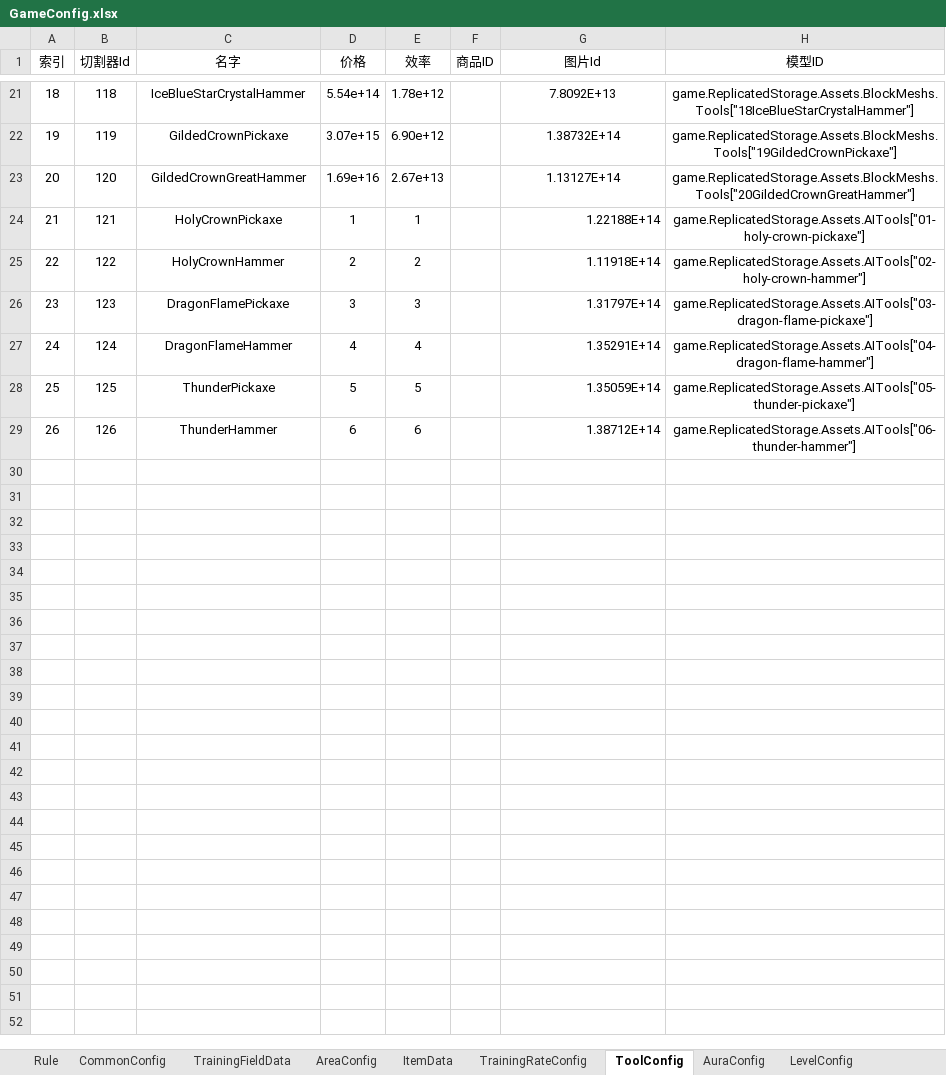
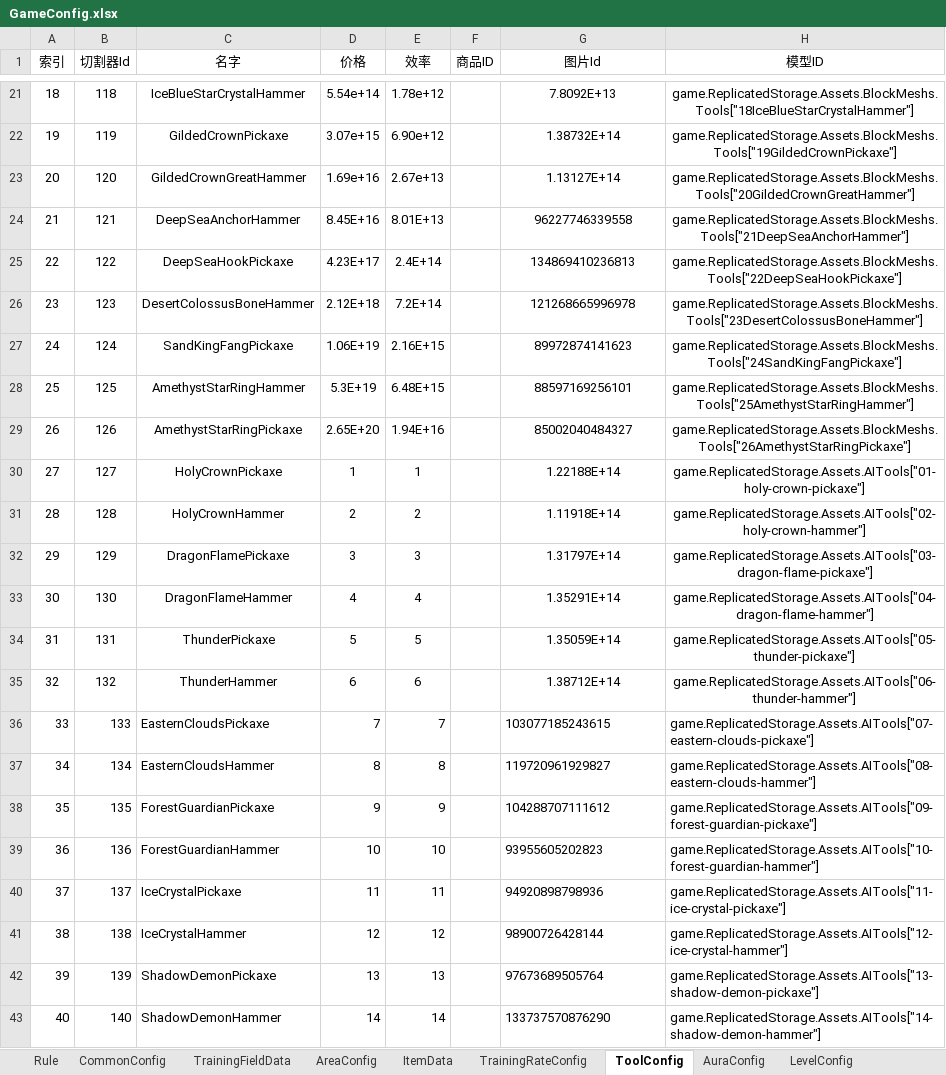
Before and after one commit to Lanransh/Roblox_Y1, an Excel workbook: 配置文档/GameConfig.xlsx, sheet ToolConfig, drawn as a sheet; only a part is shown, gaps mark what is left out; values as stored, in another font and other column widths than the file's, no borders; addresses are those after the commit; the diff names each change by its address in the sheet, - before the commit and + after, or states it on an @@ line.

```diff
--- a/配置文档/GameConfig.xlsx (sheet ToolConfig)
+++ b/配置文档/GameConfig.xlsx (sheet ToolConfig)
+row 24: 21 | 121 | DeepSeaAnchorHammer | 8.45E+16 | 8.01E+13 |  | 96227746339558 | game.ReplicatedStorage.Assets.BlockMeshs.Tools["21DeepSeaAnchorHammer"]
+row 25: 22 | 122 | DeepSeaHookPickaxe | 4.23E+17 | 2.4E+14 |  | 134869410236813 | game.ReplicatedStorage.Assets.BlockMeshs.Tools["22DeepSeaHookPickaxe"]
+row 26: 23 | 123 | DesertColossusBoneHammer | 2.12E+18 | 7.2E+14 |  | 121268665996978 | game.ReplicatedStorage.Assets.BlockMeshs.Tools["23DesertColossusBoneHammer"]
+row 27: 24 | 124 | SandKingFangPickaxe | 1.06E+19 | 2.16E+15 |  | 89972874141623 | game.ReplicatedStorage.Assets.BlockMeshs.Tools["24SandKingFangPickaxe"]
+row 28: 25 | 125 | AmethystStarRingHammer | 5.3E+19 | 6.48E+15 |  | 88597169256101 | game.ReplicatedStorage.Assets.BlockMeshs.Tools["25AmethystStarRingHammer"]
+row 29: 26 | 126 | AmethystStarRingPickaxe | 2.65E+20 | 1.94E+16 |  | 85002040484327 | game.ReplicatedStorage.Assets.BlockMeshs.Tools["26AmethystStarRingPickaxe"]
@@ column A (索引) renumbered between rows 30 and 35 @@
-B30 (切割器Id): 121
+B30 (切割器Id): 127
-G30:G35 alignment: right
+G30:G35 alignment: center
-B31 (切割器Id): 122
+B31 (切割器Id): 128
-B32 (切割器Id): 123
+B32 (切割器Id): 129
-B33 (切割器Id): 124
+B33 (切割器Id): 130
-B34 (切割器Id): 125
+B34 (切割器Id): 131
-B35 (切割器Id): 126
+B35 (切割器Id): 132
+row 36: 33 | 133 | EasternCloudsPickaxe | 7 | 7 |  | 103077185243615 | game.ReplicatedStorage.Assets.AITools["07-eastern-clouds-pickaxe"]
+row 37: 34 | 134 | EasternCloudsHammer | 8 | 8 |  | 119720961929827 | game.ReplicatedStorage.Assets.AITools["08-eastern-clouds-hammer"]
+row 38: 35 | 135 | ForestGuardianPickaxe | 9 | 9 |  | 104288707111612 | game.ReplicatedStorage.Assets.AITools["09-forest-guardian-pickaxe"]
+row 39: 36 | 136 | ForestGuardianHammer | 10 | 10 |  | 93955605202823 | game.ReplicatedStorage.Assets.AITools["10-forest-guardian-hammer"]
+row 40: 37 | 137 | IceCrystalPickaxe | 11 | 11 |  | 94920898798936 | game.ReplicatedStorage.Assets.AITools["11-ice-crystal-pickaxe"]
+row 41: 38 | 138 | IceCrystalHammer | 12 | 12 |  | 98900726428144 | game.ReplicatedStorage.Assets.AITools["12-ice-crystal-hammer"]
+row 42: 39 | 139 | ShadowDemonPickaxe | 13 | 13 |  | 97673689505764 | game.ReplicatedStorage.Assets.AITools["13-shadow-demon-pickaxe"]
+row 43: 40 | 140 | ShadowDemonHammer | 14 | 14 |  | 133737570876290 | game.ReplicatedStorage.Assets.AITools["14-shadow-demon-hammer"]
```
Also changed, not shown: 55 other files.
